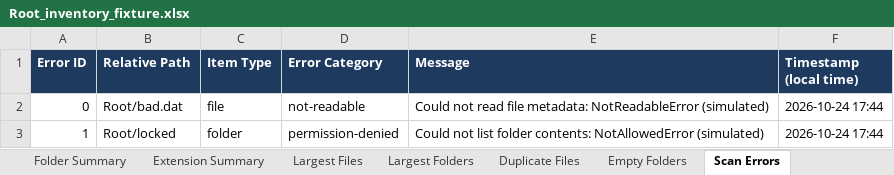
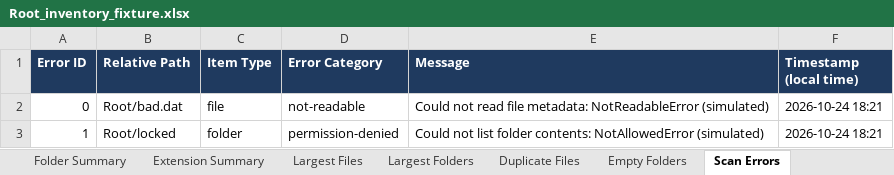
Before and after one commit to yasin679/folder-file-inventory-analyzer, an Excel workbook: sample-exports/Root_inventory_fixture.xlsx, sheet Scan Errors, drawn as a sheet; values as stored, in another font and other column widths than the file's, no borders; the diff names each change by its address in the sheet, - before the commit and + after, or states it on an @@ line.

```diff
--- a/sample-exports/Root_inventory_fixture.xlsx (sheet Scan Errors)
+++ b/sample-exports/Root_inventory_fixture.xlsx (sheet Scan Errors)
-F2:F3 (Timestamp (local time)): 2026-10-24 17:44
+F2:F3 (Timestamp (local time)): 2026-10-24 18:21
```
Also changed, not shown: sheet Executive Summary, 26 other files.
